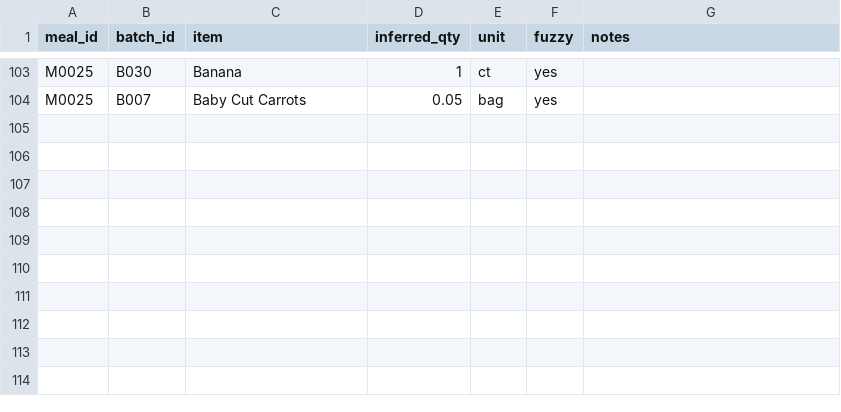
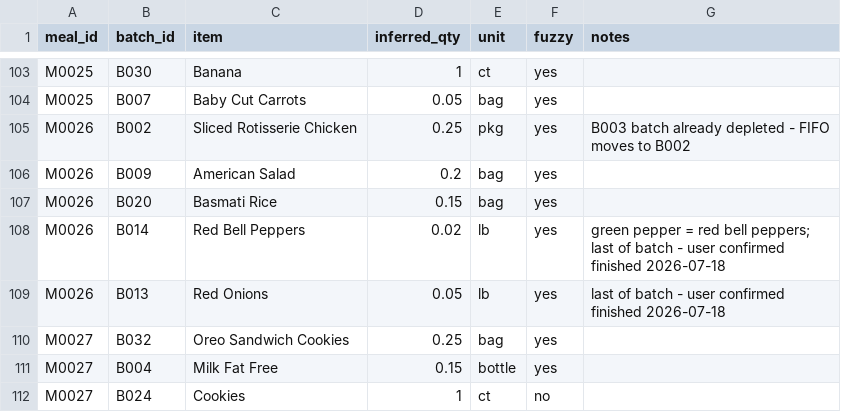
Before and after one commit to 5arjun/grocery-tracker, a CSV file: docs/data/meal_usage.csv, drawn as a sheet; only a part is shown, gaps mark what is left out; the diff names each change by its address in the sheet, - before the commit and + after, or states it on an @@ line.

Commit message:
Log Wed 2026-07-18 dinner and snack (M0026-M0027)
Dinner draws chicken from B002 (B003 already depleted earlier today).
Red bell peppers (B014) and red onions (B013) confirmed finished by the
user and closed out. Snack closes M0032's oreo/milk pattern and takes
1 cookie from B024 (exact count, not fuzzy).

Also fixes a pre-existing CSV bug: M0019 and M0023 had an unquoted comma
in their notes field, misaligning columns for those two rows.

```diff
--- a/docs/data/meal_usage.csv
+++ b/docs/data/meal_usage.csv
+row 105: M0026 | B002 | Sliced Rotisserie Chicken | 0.25 | pkg | yes | B003 batch already depleted - FIFO moves to B002
+row 106: M0026 | B009 | American Salad | 0.2 | bag | yes
+row 107: M0026 | B020 | Basmati Rice | 0.15 | bag | yes
+row 108: M0026 | B014 | Red Bell Peppers | 0.02 | lb | yes | green pepper = red bell peppers; last of batch - user confirmed finished 2026-07-18
+row 109: M0026 | B013 | Red Onions | 0.05 | lb | yes | last of batch - user confirmed finished 2026-07-18
+row 110: M0027 | B032 | Oreo Sandwich Cookies | 0.25 | bag | yes
+row 111: M0027 | B004 | Milk Fat Free | 0.15 | bottle | yes
+row 112: M0027 | B024 | Cookies | 1 | ct | no
```
Also changed, not shown: docs/data/inventory.csv, docs/data/meals.csv.
